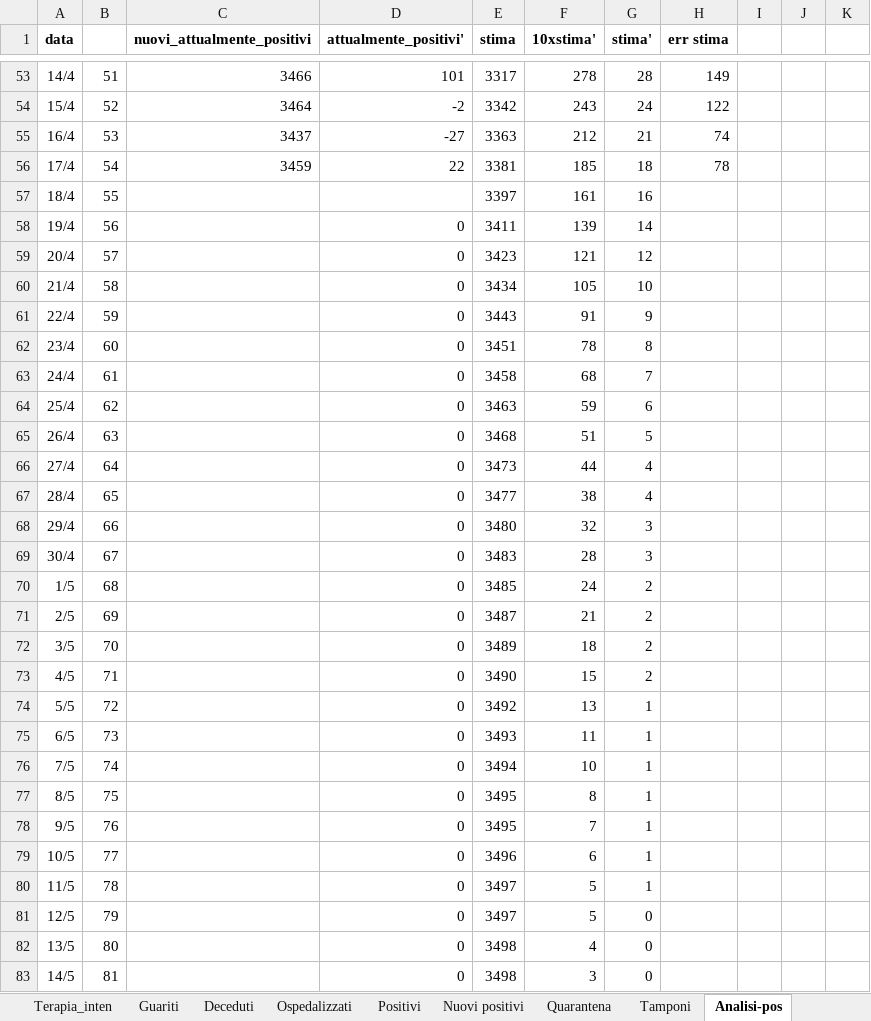
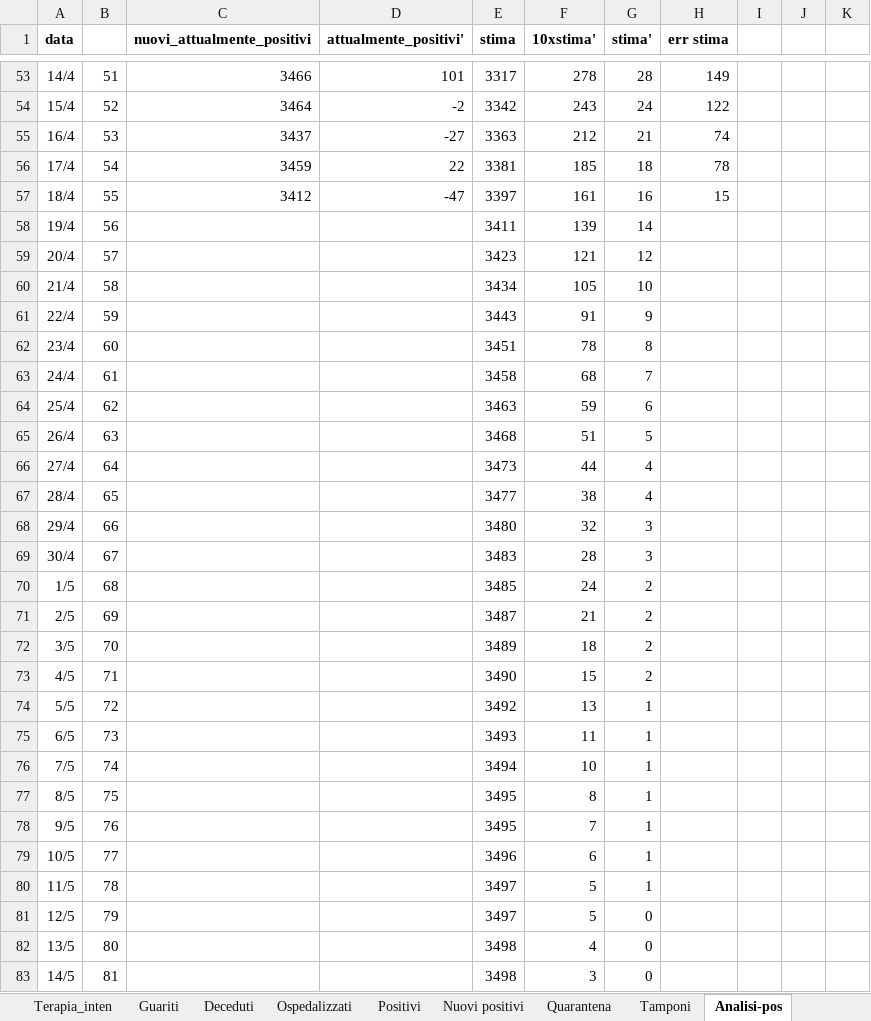
Before and after one commit to mattecarpa/Covid19, an Excel workbook: covid_lig.xlsx, sheet Analisi-pos, drawn as a sheet; only a part is shown, gaps mark what is left out; values as stored, in another font and other column widths than the file's, no borders; charts and pictures not drawn; the diff covers the shown part only; the diff names each change by its address in the sheet, - before the commit and + after, or states it on an @@ line.

```diff
--- a/covid_lig.xlsx (sheet Analisi-pos)
+++ b/covid_lig.xlsx (sheet Analisi-pos)
-C57 (nuovi_attualmente_positivi): (empty)
+C57 (nuovi_attualmente_positivi): 3412
-D57 (attualmente_positivi'): (empty)
+D57 (attualmente_positivi'): -47
-H57 (err stima): (empty)
+H57 (err stima): 15
-D58:D83 (attualmente_positivi'): 0
+D58:D83 (attualmente_positivi'): (empty)
```
Also changed, not shown: 9 edited cells elsewhere in this sheet, sheet Analisi-dead (2), sheet Analisi-nuovi-pos (2), sheet Tamponi, sheet Dati, sheet R0, sheet Guariti, 10 more sheets, other sheet tabs, formulas that keep their value, charts or pictures, covid_ita.xlsx.
